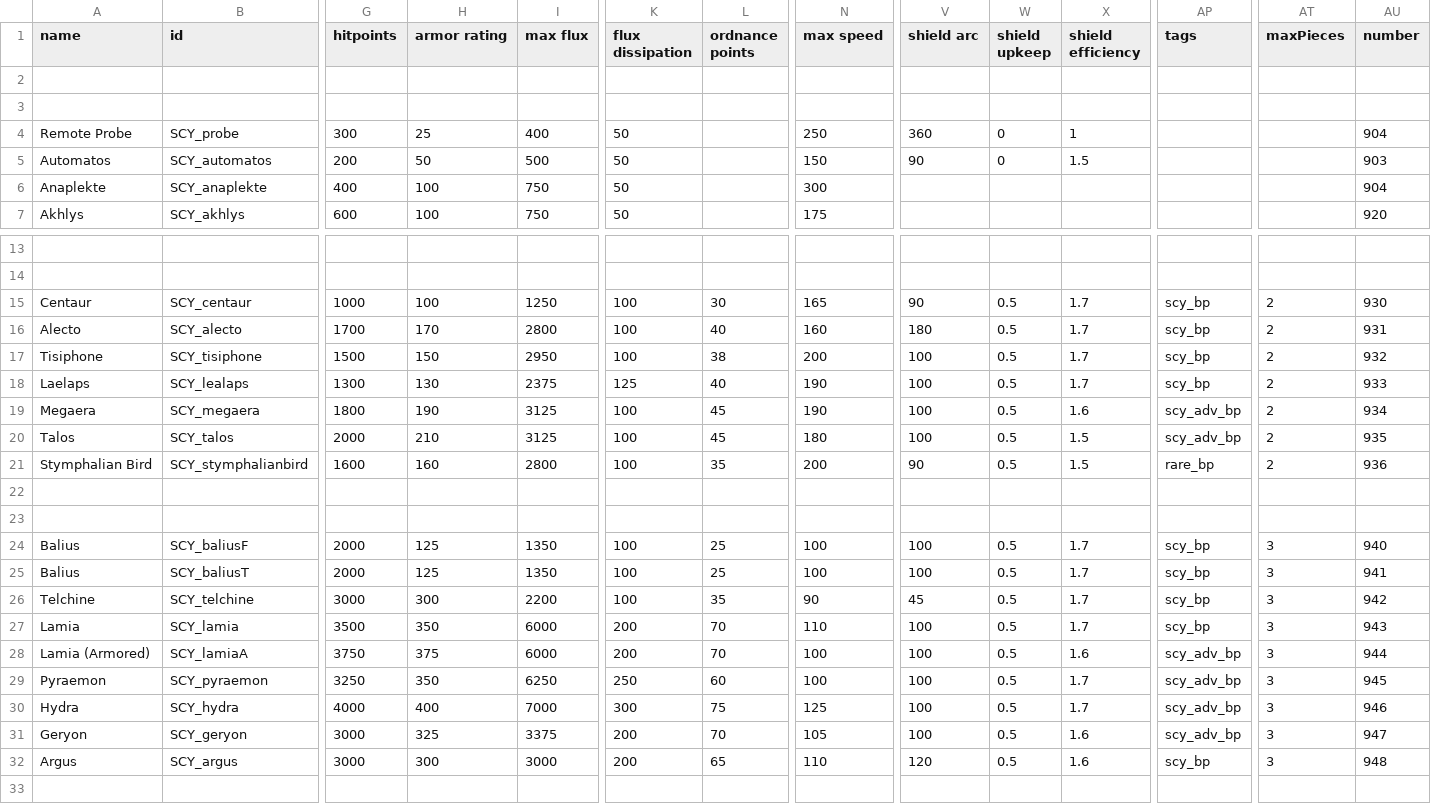
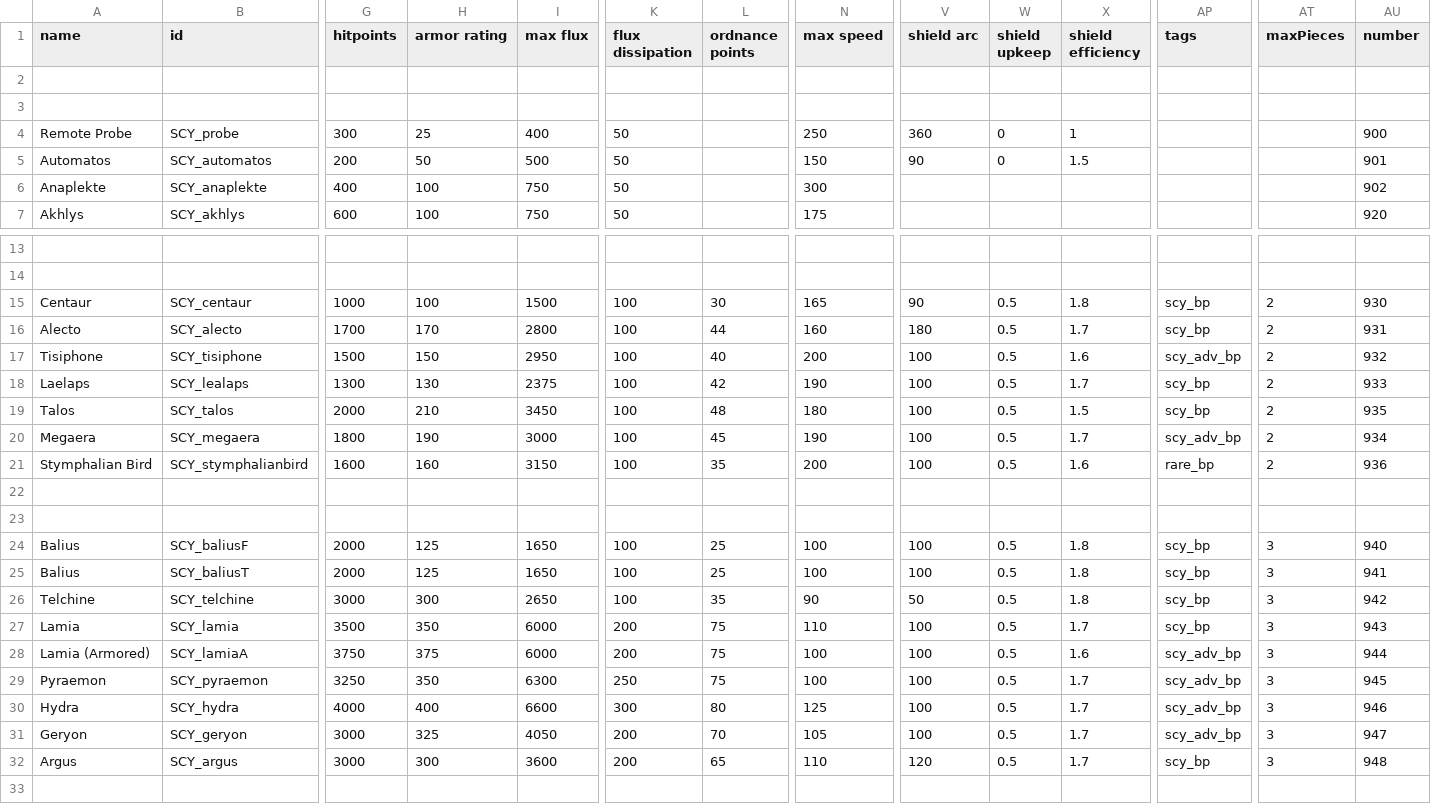
Before and after one commit to Starficz/scy-nation, a CSV file: data/hulls/ship_data.csv, drawn as a sheet; only a part is shown, gaps mark what is left out; removed rows and columns are numbered as before the commit, all else as after; rows hold the shown columns only; the diff covers the shown part only; the diff names each change by its address in the sheet, - before the commit and + after, or states it on an @@ line.

```diff
--- a/data/hulls/ship_data.csv
+++ b/data/hulls/ship_data.csv
-AU4 (number): 904
+AU4 (number): 900
-AU5 (number): 903
+AU5 (number): 901
-AU6 (number): 904
+AU6 (number): 902
-I15 (max flux): 1250
+I15 (max flux): 1500
-X15 (shield efficiency): 1.7
+X15 (shield efficiency): 1.8
-L16 (ordnance points): 40
+L16 (ordnance points): 44
-L17 (ordnance points): 38
+L17 (ordnance points): 40
-X17 (shield efficiency): 1.7
+X17 (shield efficiency): 1.6
-AP17 (tags): scy_bp
+AP17 (tags): scy_adv_bp
-K18 (flux dissipation): 125
+K18 (flux dissipation): 100
-L18 (ordnance points): 40
+L18 (ordnance points): 42
+row 19: Talos | SCY_talos | 2000 | 210 | 3450 | 100 | 48 | 180 | 100 | 0.5 | 1.5 | scy_bp | 2 | 935
-I20 (max flux): 3125
+I20 (max flux): 3000
-X20 (shield efficiency): 1.6
+X20 (shield efficiency): 1.7
-row 20: Talos | SCY_talos | 2000 | 210 | 3125 | 100 | 45 | 180 | 100 | 0.5 | 1.5 | scy_adv_bp | 2 | 935
-I21 (max flux): 2800
+I21 (max flux): 3150
-V21 (shield arc): 90
+V21 (shield arc): 100
-X21 (shield efficiency): 1.5
+X21 (shield efficiency): 1.6
-I24:I25 (max flux): 1350
+I24:I25 (max flux): 1650
-X24:X26 (shield efficiency): 1.7
+X24:X26 (shield efficiency): 1.8
-I26 (max flux): 2200
+I26 (max flux): 2650
-V26 (shield arc): 45
+V26 (shield arc): 50
-L27:L28 (ordnance points): 70
+L27:L28 (ordnance points): 75
-I29 (max flux): 6250
+I29 (max flux): 6300
-L29 (ordnance points): 60
+L29 (ordnance points): 75
-I30 (max flux): 7000
+I30 (max flux): 6600
-L30 (ordnance points): 75
+L30 (ordnance points): 80
-I31 (max flux): 3375
+I31 (max flux): 4050
-X31:X32 (shield efficiency): 1.6
+X31:X32 (shield efficiency): 1.7
-I32 (max flux): 3000
+I32 (max flux): 3600
```
Also changed, not shown: 1 edited cell elsewhere in this file, data/hullmods/hull_mods.csv, data/strings/descriptions.csv, 52 other files.
